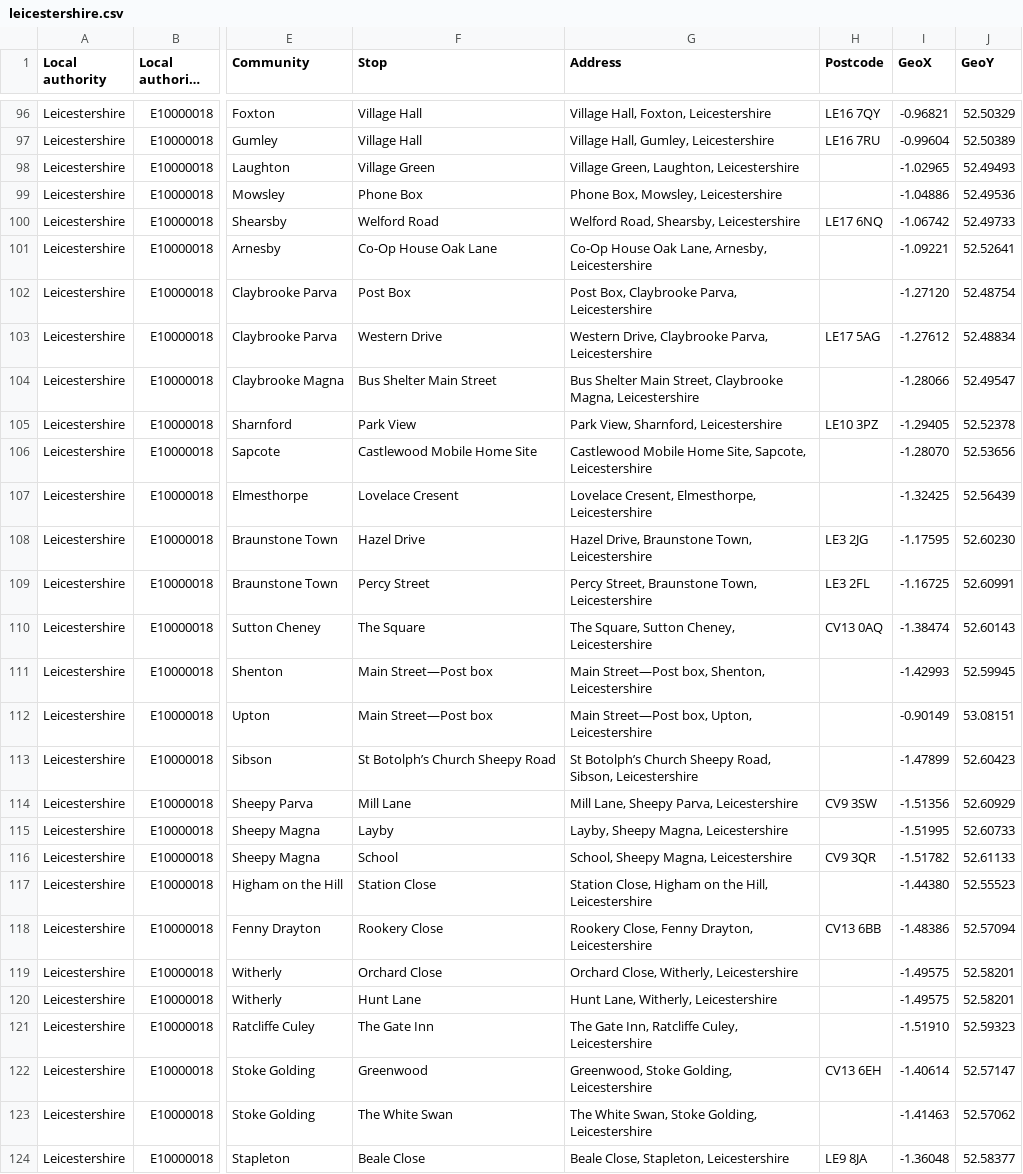
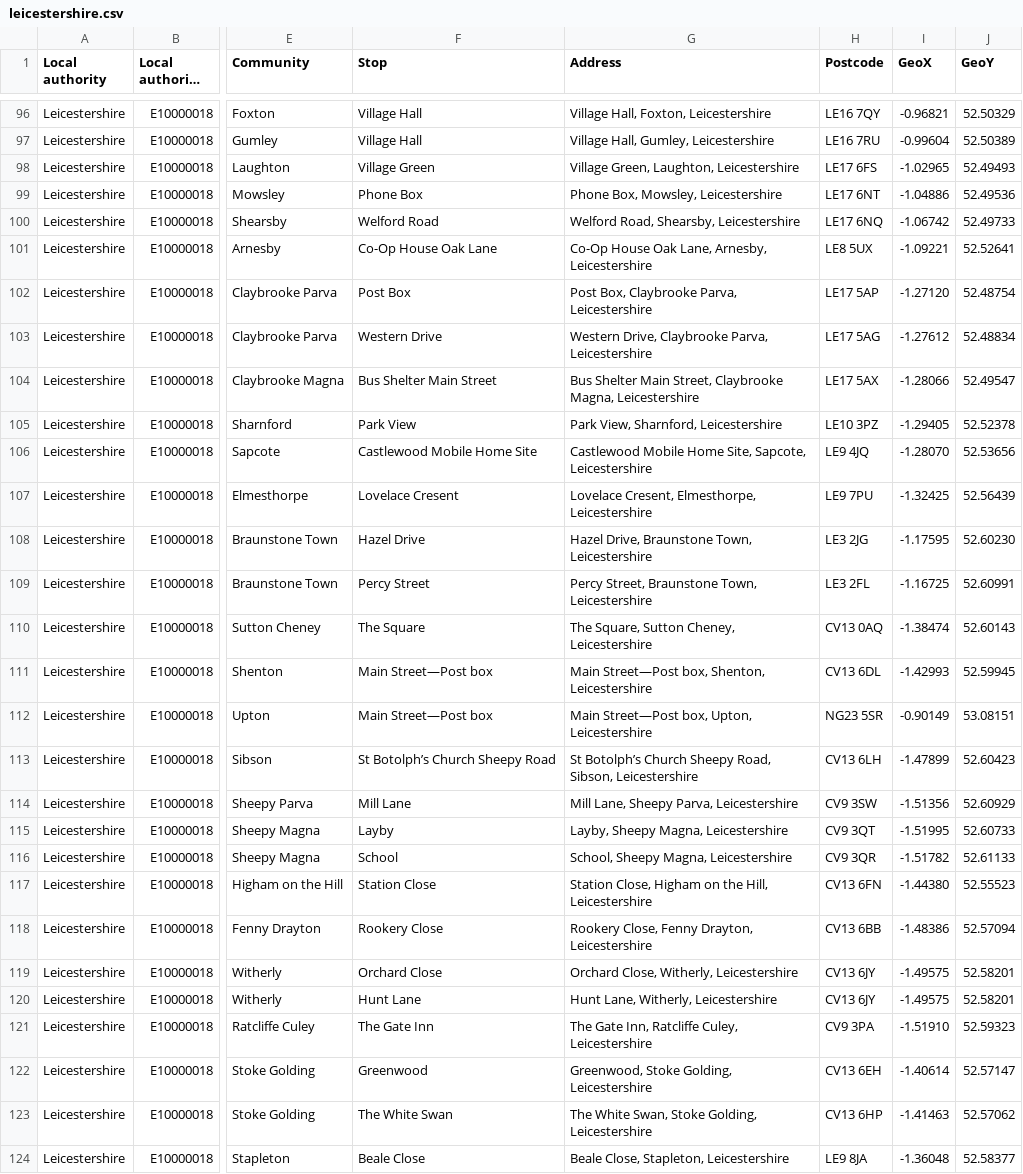
Before and after one commit to LibrariesHacked/mobilelibraries-data, a CSV file: data/leicestershire.csv, drawn as a sheet; only a part is shown, gaps mark what is left out; long unchanged cells end in …; the diff covers the shown part only; the diff names each change by its address in the sheet, - before the commit and + after, or states it on an @@ line.

```diff
--- a/data/leicestershire.csv
+++ b/data/leicestershire.csv
-H98 (Postcode): (empty)
+H98 (Postcode): LE17 6FS
-H99 (Postcode): (empty)
+H99 (Postcode): LE17 6NT
-H101 (Postcode): (empty)
+H101 (Postcode): LE8 5UX
-H102 (Postcode): (empty)
+H102 (Postcode): LE17 5AP
-H104 (Postcode): (empty)
+H104 (Postcode): LE17 5AX
-H106 (Postcode): (empty)
+H106 (Postcode): LE9 4JQ
-H107 (Postcode): (empty)
+H107 (Postcode): LE9 7PU
-H111 (Postcode): (empty)
+H111 (Postcode): CV13 6DL
-H112 (Postcode): (empty)
+H112 (Postcode): NG23 5SR
-H113 (Postcode): (empty)
+H113 (Postcode): CV13 6LH
-H115 (Postcode): (empty)
+H115 (Postcode): CV9 3QT
-H117 (Postcode): (empty)
+H117 (Postcode): CV13 6FN
-H119:H120 (Postcode): (empty)
+H119:H120 (Postcode): CV13 6JY
-H121 (Postcode): (empty)
+H121 (Postcode): CV9 3PA
-H123 (Postcode): (empty)
+H123 (Postcode): CV13 6HP
```
Also changed, not shown: 82 edited cells elsewhere in this file, data/highland.csv, data/lancashire.csv, 43 other files.
